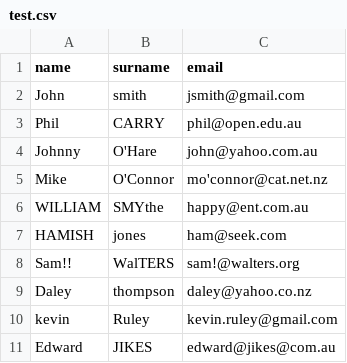
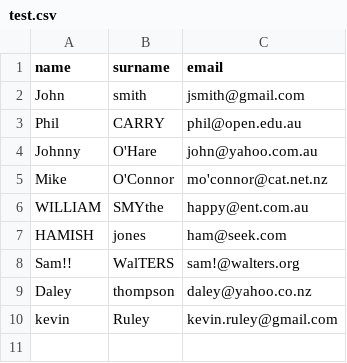
Before and after one commit to jakeb-k/php-task, a CSV file: test.csv, drawn as a sheet; the diff names each change by its address in the sheet, - before the commit and + after, or states it on an @@ line.

```diff
--- a/test.csv
+++ b/test.csv
-row 11: Edward | JIKES | edward@jikes@com.au
```
Also changed, not shown: 1 other file.
